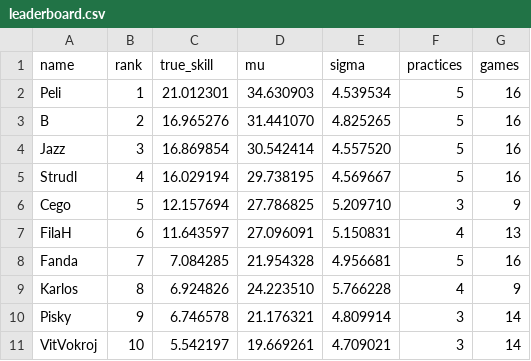
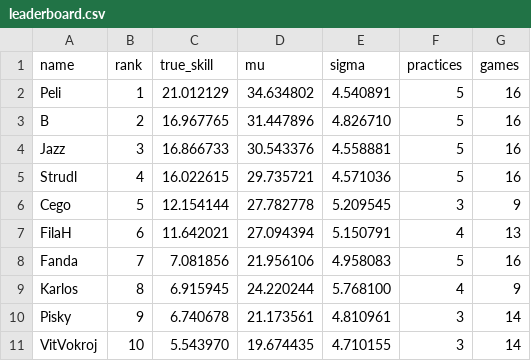
Before and after one commit to szczepaf/PragueUltimateTrueSkill, a CSV file: ranking_files/leaderboard.csv, drawn as a sheet.

```diff
--- a/ranking_files/leaderboard.csv
+++ b/ranking_files/leaderboard.csv
@@ -1,11 +1,11 @@
 name,rank,true_skill,mu,sigma,practices,games
-Peli,1,21.012301,34.630903,4.539534,5,16
-B,2,16.965276,31.441070,4.825265,5,16
-Jazz,3,16.869854,30.542414,4.557520,5,16
-Strudl,4,16.029194,29.738195,4.569667,5,16
-Cego,5,12.157694,27.786825,5.209710,3,9
-FilaH,6,11.643597,27.096091,5.150831,4,13
-Fanda,7,7.084285,21.954328,4.956681,5,16
-Karlos,8,6.924826,24.223510,5.766228,4,9
-Pisky,9,6.746578,21.176321,4.809914,3,14
-VitVokroj,10,5.542197,19.669261,4.709021,3,14
+Peli,1,21.012129,34.634802,4.540891,5,16
+B,2,16.967765,31.447896,4.826710,5,16
+Jazz,3,16.866733,30.543376,4.558881,5,16
+Strudl,4,16.022615,29.735721,4.571036,5,16
+Cego,5,12.154144,27.782778,5.209545,3,9
+FilaH,6,11.642021,27.094394,5.150791,4,13
+Fanda,7,7.081856,21.956106,4.958083,5,16
+Karlos,8,6.915945,24.220244,5.768100,4,9
+Pisky,9,6.740678,21.173561,4.810961,3,14
+VitVokroj,10,5.543970,19.674435,4.710155,3,14
```
Also changed, not shown: 4 other files.
